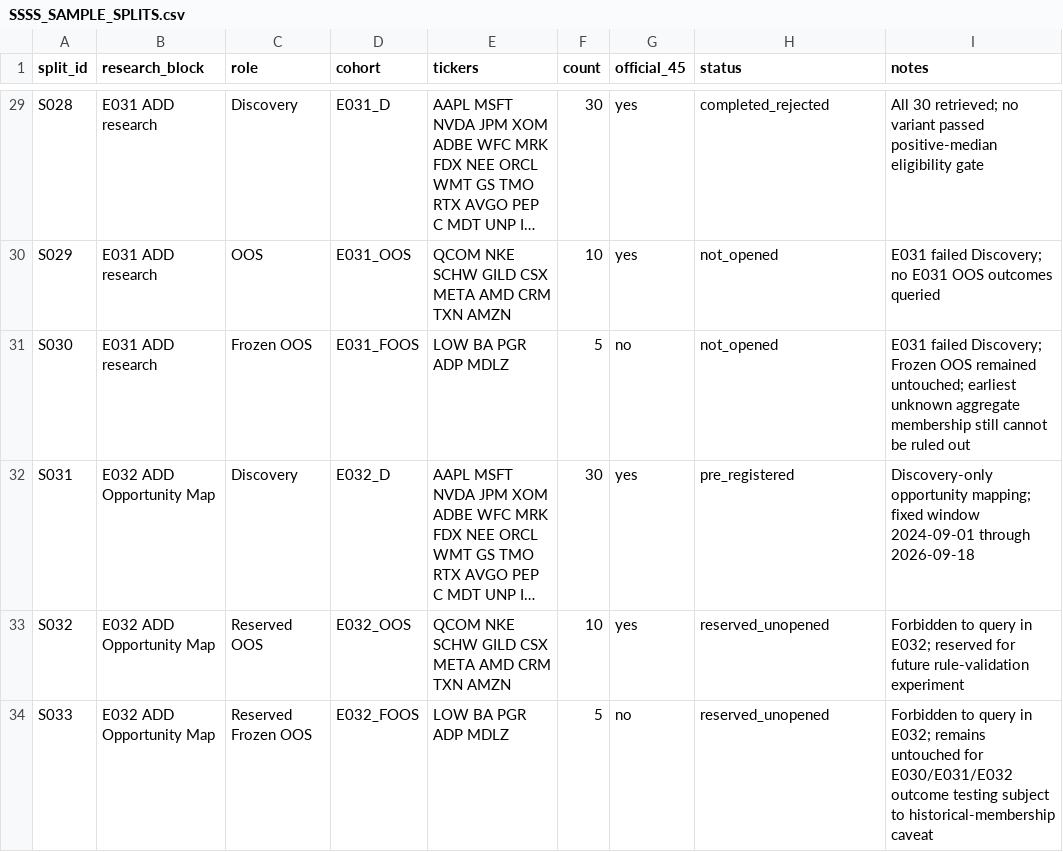
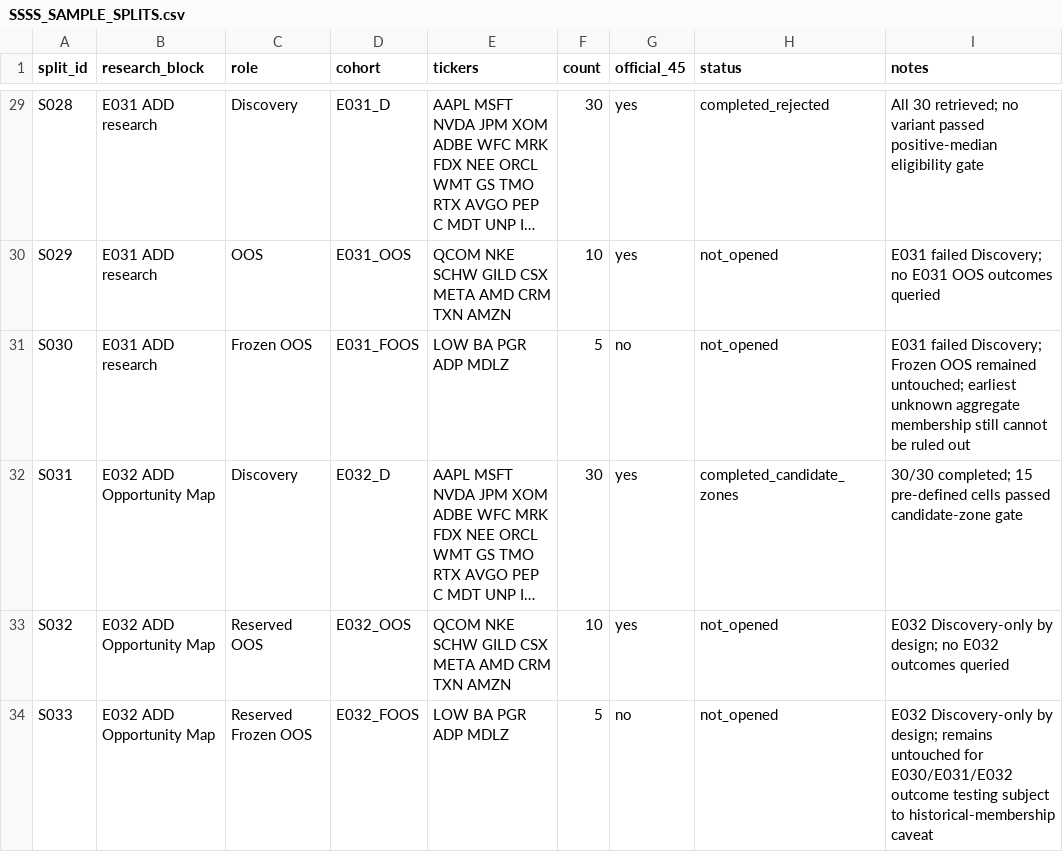
Before and after one commit to kuashan/siftalpha-research, a CSV file: research/ssss/SSSS_SAMPLE_SPLITS.csv, drawn as a sheet; only a part is shown, gaps mark what is left out; long unchanged cells end in …; the diff names each change by its address in the sheet, - before the commit and + after, or states it on an @@ line.

Commit message:
research: finalize E032 sample statuses

```diff
--- a/research/ssss/SSSS_SAMPLE_SPLITS.csv
+++ b/research/ssss/SSSS_SAMPLE_SPLITS.csv
-H32 (status): pre_registered
+H32 (status): completed_candidate_zones
-I32 (notes): Discovery-only opportunity mapping; fixed window 2024-09-01 through 2026-09-18
+I32 (notes): 30/30 completed; 15 pre-defined cells passed candidate-zone gate
-H33:H34 (status): reserved_unopened
+H33:H34 (status): not_opened
-I33 (notes): Forbidden to query in E032; reserved for future rule-validation experiment
+I33 (notes): E032 Discovery-only by design; no E032 outcomes queried
-I34 (notes): Forbidden to query in E032; remains untouched…
+I34 (notes): E032 Discovery-only by design; remains untouched…
```
